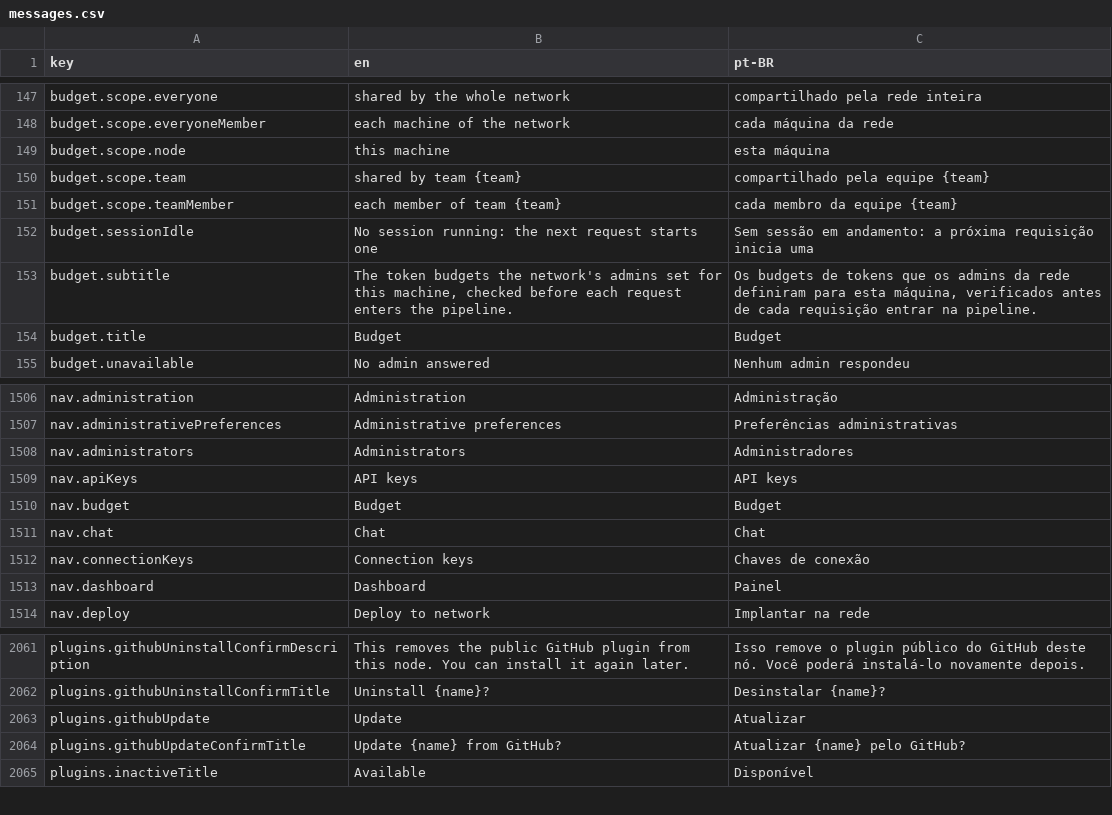
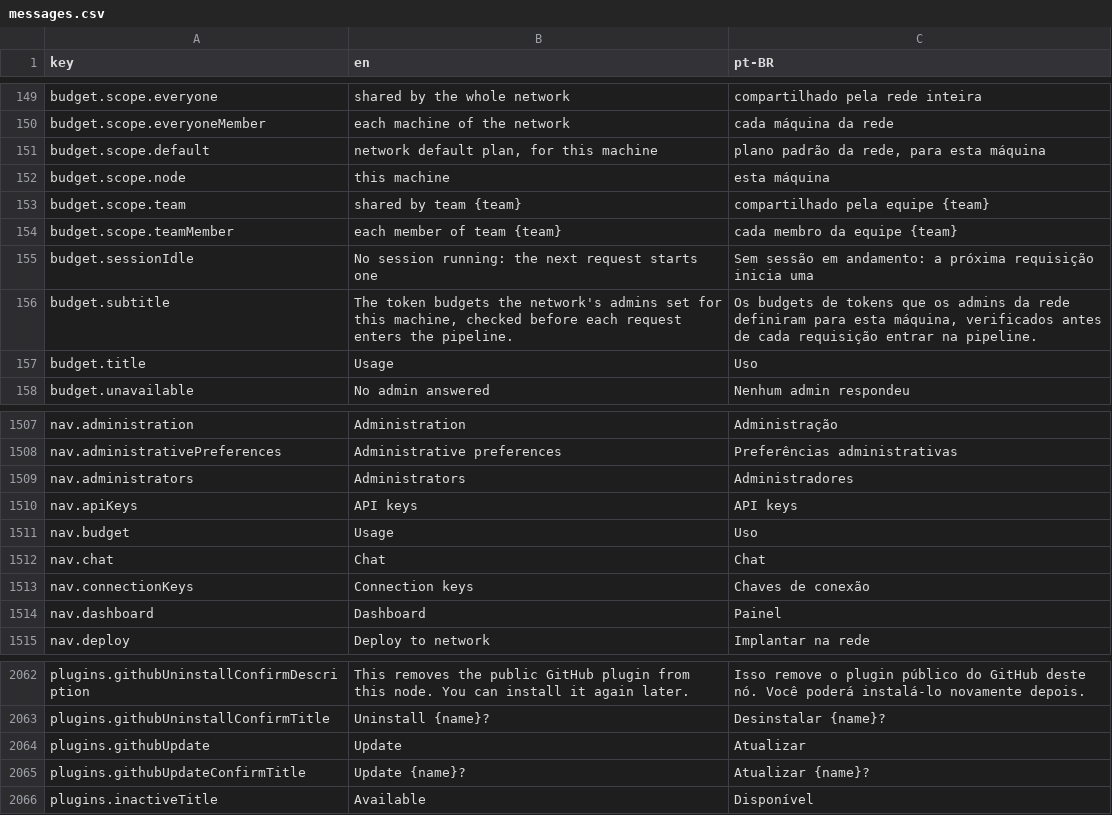
Before and after one commit to pieceofmindcloud/pom, a CSV file: apps/frontend/src/i18n/messages.csv, drawn as a sheet; only a part is shown, gaps mark what is left out; addresses are those after the commit; the diff covers the shown part only; the diff names each change by its address in the sheet, - before the commit and + after, or states it on an @@ line.

```diff
--- a/apps/frontend/src/i18n/messages.csv
+++ b/apps/frontend/src/i18n/messages.csv
+row 151: budget.scope.default | network default plan, for this machine | plano padrão da rede, para esta máquina
-B157 (en): Budget
+B157 (en): Usage
-C157 (pt-BR): Budget
+C157 (pt-BR): Uso
-B1511 (en): Budget
+B1511 (en): Usage
-C1511 (pt-BR): Budget
+C1511 (pt-BR): Uso
-B2065 (en): Update {name} from GitHub?
+B2065 (en): Update {name}?
-C2065 (pt-BR): Atualizar {name} pelo GitHub?
+C2065 (pt-BR): Atualizar {name}?
```
Also changed, not shown: 19 added rows, 9 removed rows and 6 edited cells elsewhere in this file, 40 other files.
